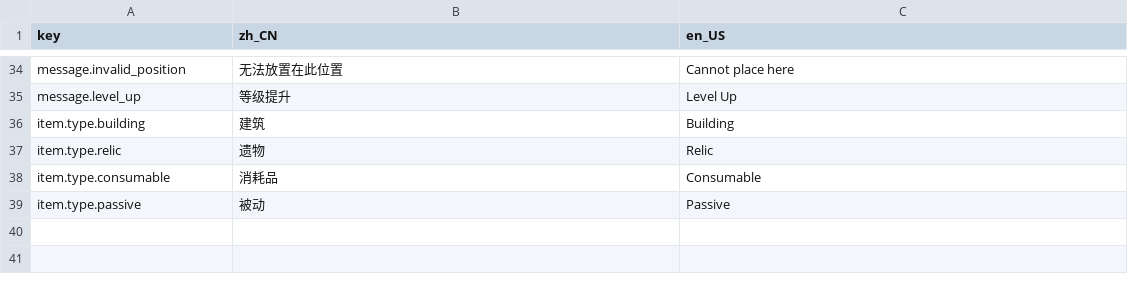
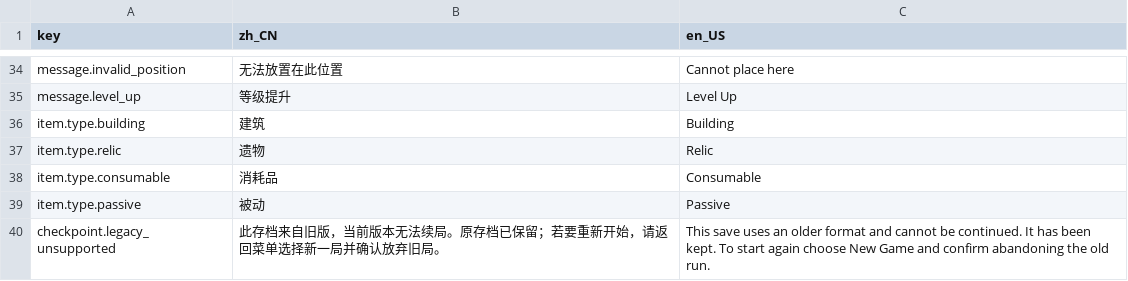
Before and after one commit to LiGameAcademy/GodotRogueMatcher, a CSV file: localization/localization.csv, drawn as a sheet; only a part is shown, gaps mark what is left out; the diff names each change by its address in the sheet, - before the commit and + after, or states it on an @@ line.

```diff
--- a/localization/localization.csv
+++ b/localization/localization.csv
+row 40: checkpoint.legacy_unsupported | 此存档来自旧版，当前版本无法续局。原存档已保留；若要重新开始，请返回菜单选择新一局并确认放弃旧局。 | This save uses an older format and cannot be continued. It has been kept. To start again choose New Game and confirm abandoning the old run.
```
Also changed, not shown: 12 other files.
